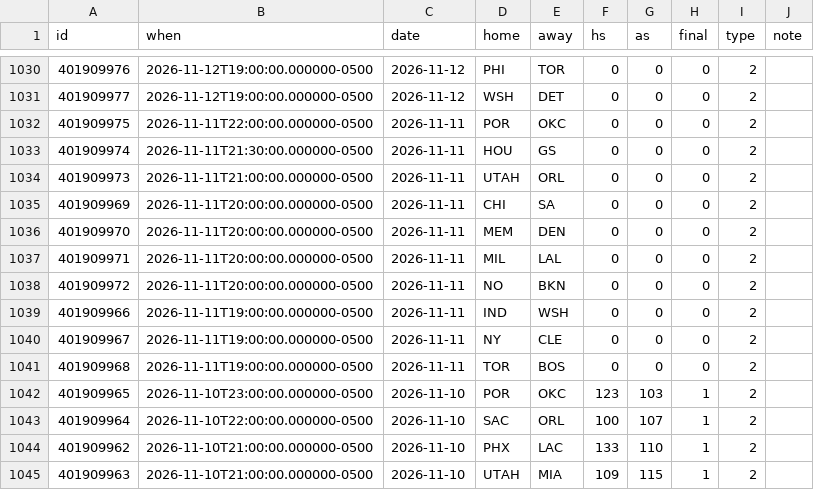
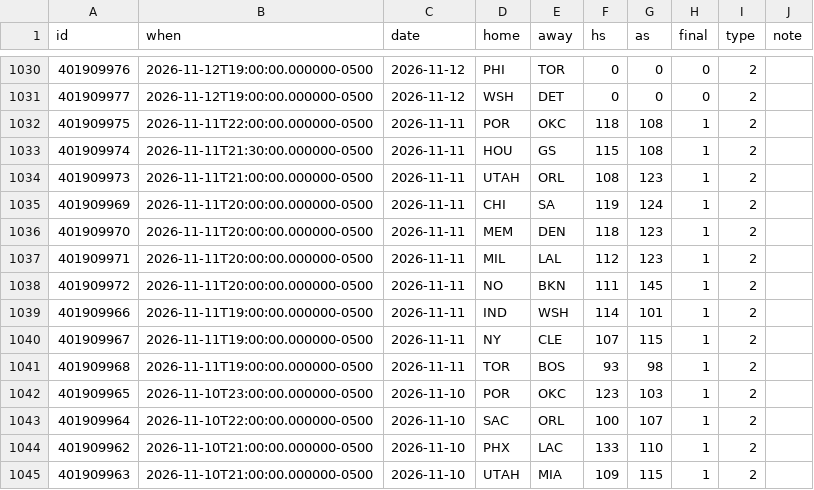
Before and after one commit to joshhouse11/clinch, a CSV file: data/nba/games_2027.csv, drawn as a sheet; only a part is shown, gaps mark what is left out.

```diff
--- a/data/nba/games_2027.csv
+++ b/data/nba/games_2027.csv
@@ -1031,12 +1031,12 @@ id,when,date,home,away,hs,as,final,type,note
 401909977,2026-11-12T19:00:00.000000-0500,2026-11-12,WSH,DET,0,0,0,2,
-401909975,2026-11-11T22:00:00.000000-0500,2026-11-11,POR,OKC,0,0,0,2,
-401909974,2026-11-11T21:30:00.000000-0500,2026-11-11,HOU,GS,0,0,0,2,
-401909973,2026-11-11T21:00:00.000000-0500,2026-11-11,UTAH,ORL,0,0,0,2,
-401909969,2026-11-11T20:00:00.000000-0500,2026-11-11,CHI,SA,0,0,0,2,
-401909970,2026-11-11T20:00:00.000000-0500,2026-11-11,MEM,DEN,0,0,0,2,
-401909971,2026-11-11T20:00:00.000000-0500,2026-11-11,MIL,LAL,0,0,0,2,
-401909972,2026-11-11T20:00:00.000000-0500,2026-11-11,NO,BKN,0,0,0,2,
-401909966,2026-11-11T19:00:00.000000-0500,2026-11-11,IND,WSH,0,0,0,2,
-401909967,2026-11-11T19:00:00.000000-0500,2026-11-11,NY,CLE,0,0,0,2,
-401909968,2026-11-11T19:00:00.000000-0500,2026-11-11,TOR,BOS,0,0,0,2,
+401909975,2026-11-11T22:00:00.000000-0500,2026-11-11,POR,OKC,118,108,1,2,
+401909974,2026-11-11T21:30:00.000000-0500,2026-11-11,HOU,GS,115,108,1,2,
+401909973,2026-11-11T21:00:00.000000-0500,2026-11-11,UTAH,ORL,108,123,1,2,
+401909969,2026-11-11T20:00:00.000000-0500,2026-11-11,CHI,SA,119,124,1,2,
+401909970,2026-11-11T20:00:00.000000-0500,2026-11-11,MEM,DEN,118,123,1,2,
+401909971,2026-11-11T20:00:00.000000-0500,2026-11-11,MIL,LAL,112,123,1,2,
+401909972,2026-11-11T20:00:00.000000-0500,2026-11-11,NO,BKN,111,145,1,2,
+401909966,2026-11-11T19:00:00.000000-0500,2026-11-11,IND,WSH,114,101,1,2,
+401909967,2026-11-11T19:00:00.000000-0500,2026-11-11,NY,CLE,107,115,1,2,
+401909968,2026-11-11T19:00:00.000000-0500,2026-11-11,TOR,BOS,93,98,1,2,
 401909965,2026-11-10T23:00:00.000000-0500,2026-11-10,POR,OKC,123,103,1,2,
```
Also changed, not shown: 1 other file.
